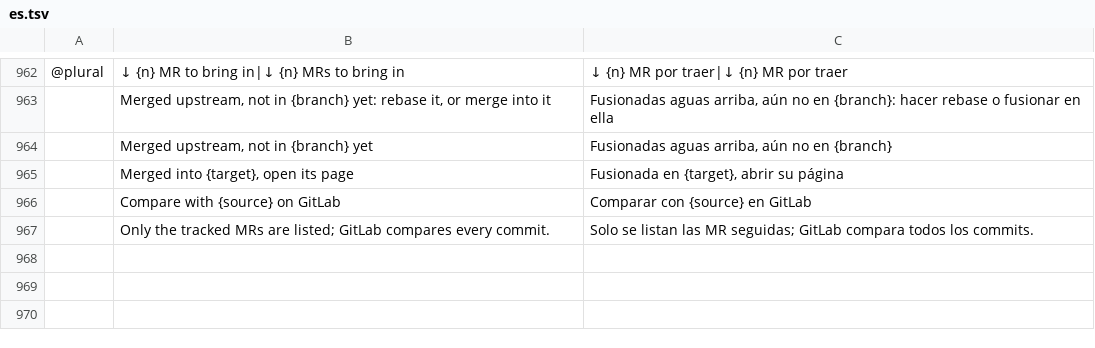
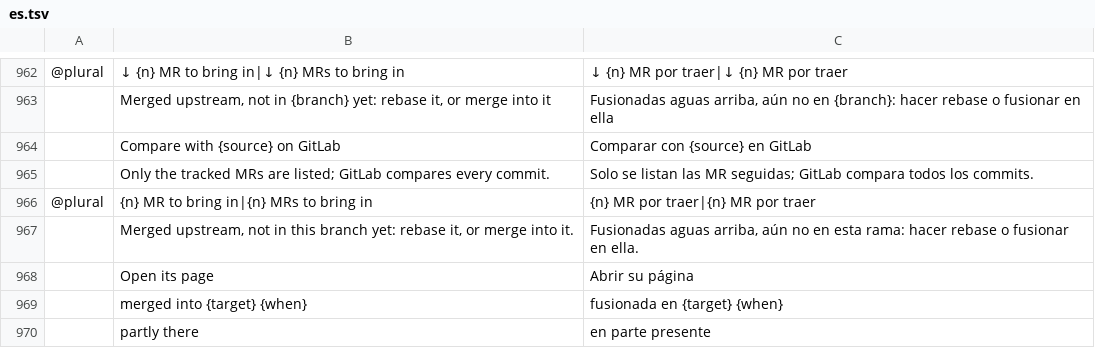
Before and after one commit to julien-langlois/gitlab-tracker, a TSV file: gitlab-tracker/i18n/es.tsv, drawn as a sheet; only a part is shown, gaps mark what is left out; removed rows and columns are numbered as before the commit, all else as after; the diff names each change by its address in the sheet, - before the commit and + after, or states it on an @@ line.

```diff
--- a/gitlab-tracker/i18n/es.tsv
+++ b/gitlab-tracker/i18n/es.tsv
-row 964:  | Merged upstream, not in {branch} yet | Fusionadas aguas arriba, aún no en {branch}
-row 965:  | Merged into {target}, open its page | Fusionada en {target}, abrir su página
+row 966: @plural | {n} MR to bring in|{n} MRs to bring in | {n} MR por traer|{n} MR por traer
+row 967:  | Merged upstream, not in this branch yet: rebase it, or merge into it. | Fusionadas aguas arriba, aún no en esta rama: hacer rebase o fusionar en ella.
+row 968:  | Open its page | Abrir su página
+row 969:  | merged into {target} {when} | fusionada en {target} {when}
+row 970:  | partly there | en parte presente
```
Also changed, not shown: gitlab-tracker/i18n/de.tsv, gitlab-tracker/i18n/fr.tsv, 6 other files.
